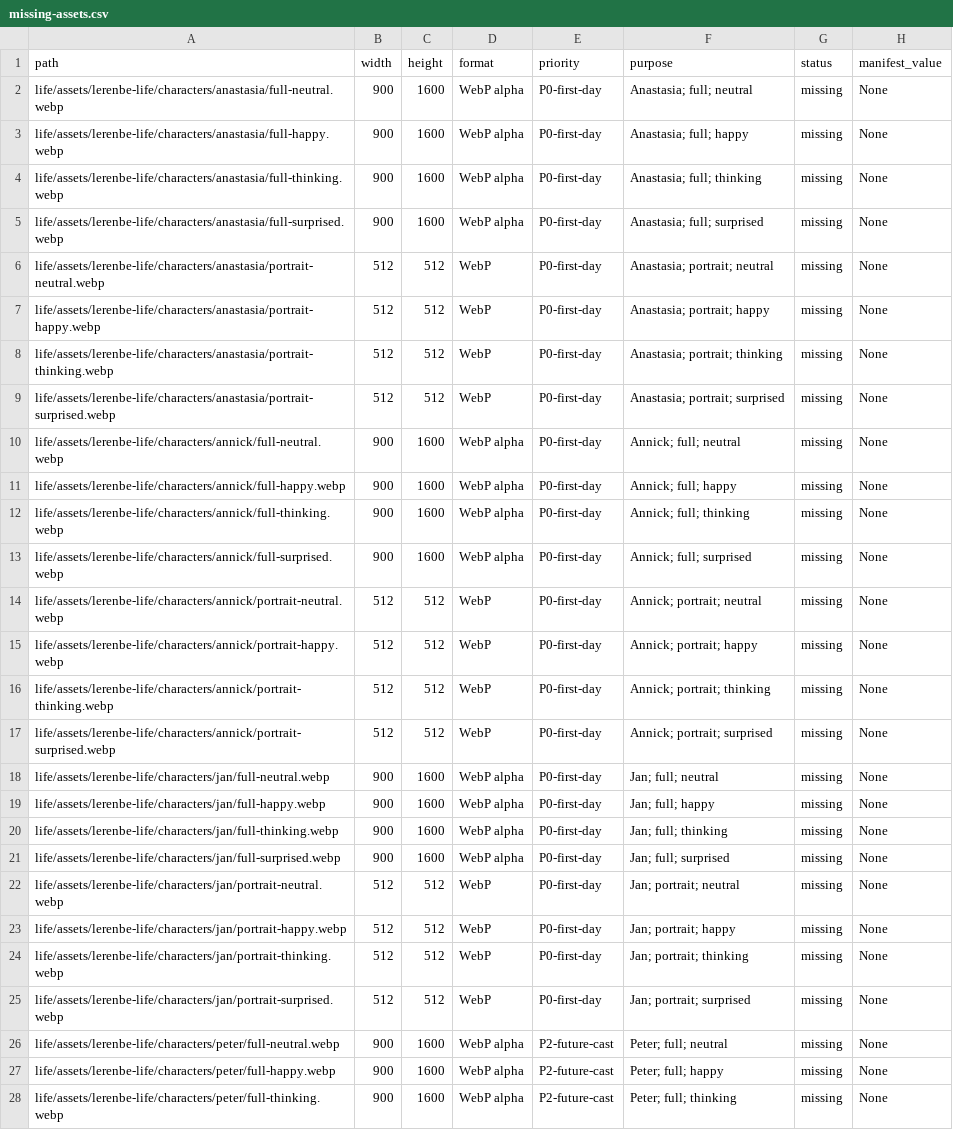
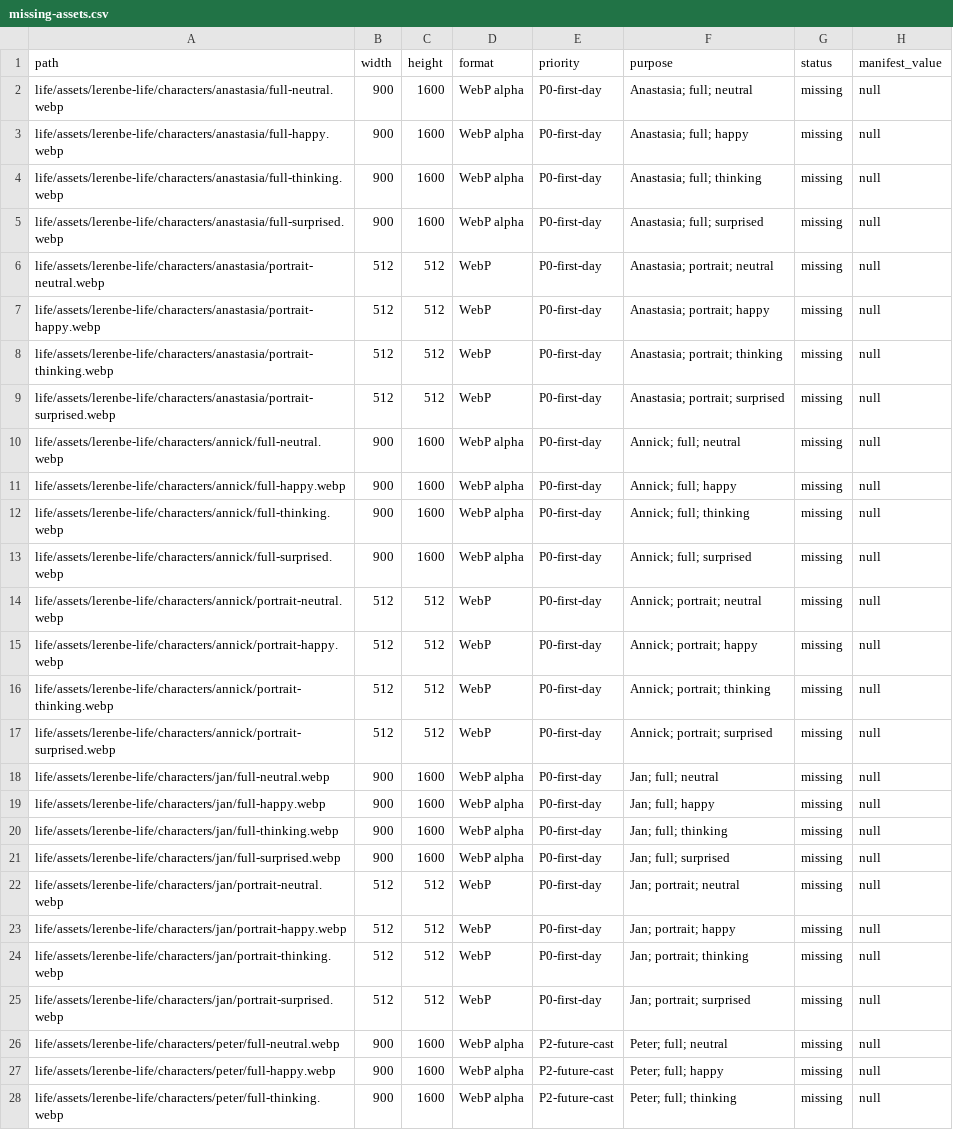
Before and after one commit to gembarskydanylo/Leren.be-test, a CSV file: docs/design/test-027/missing-assets.csv, drawn as a sheet; only a part is shown; the diff covers the shown part only; the diff names each change by its address in the sheet, - before the commit and + after, or states it on an @@ line.

```diff
--- a/docs/design/test-027/missing-assets.csv
+++ b/docs/design/test-027/missing-assets.csv
-H2:H28 (manifest_value): None
+H2:H28 (manifest_value): null
```
Also changed, not shown: 65 edited cells elsewhere in this file.
